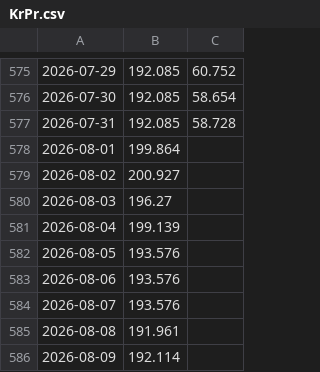
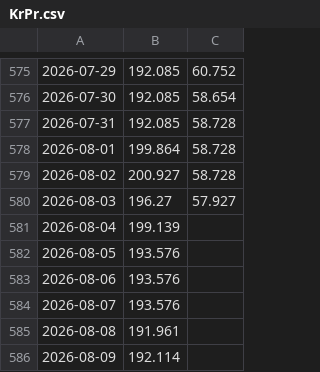
Before and after one commit to Economics-SP-V/Test, a CSV file: Produkte/Preise/KrPr.csv, drawn as a sheet; only a part is shown, gaps mark what is left out; the diff names each change by its address in the sheet, - before the commit and + after, or states it on an @@ line.

```diff
--- a/Produkte/Preise/KrPr.csv
+++ b/Produkte/Preise/KrPr.csv
-C578:C579: (empty)
+C578:C579: 58.728
-C580: (empty)
+C580: 57.927
```
Also changed, not shown: Produkte/Preise/Preise.csv, 2 other files.
